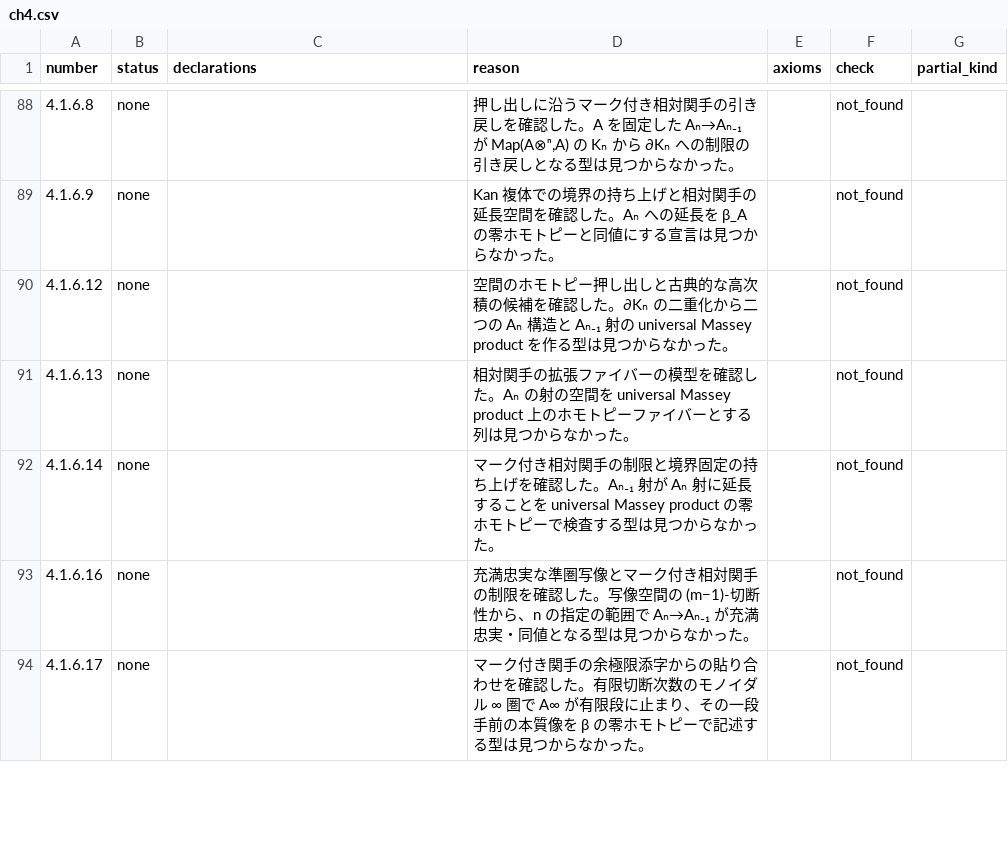
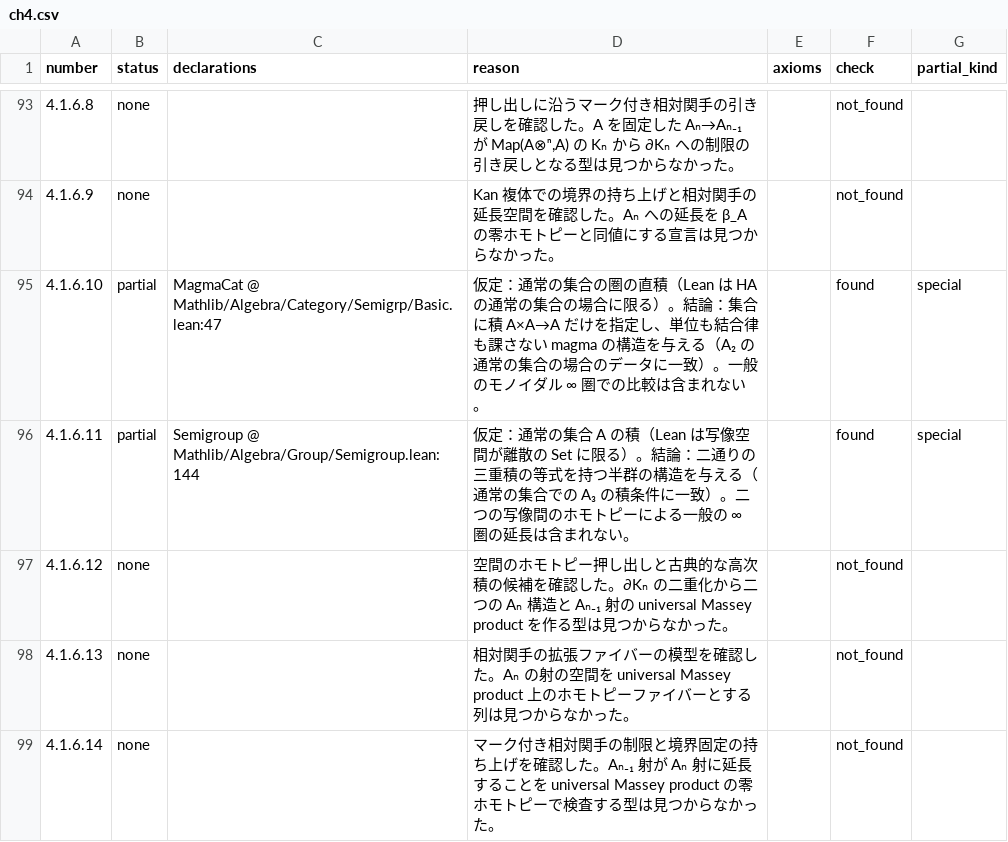
Before and after one commit to unaoya/SerrePositivity, a CSV file: research/ha-coverage/review/ch4.csv, drawn as a sheet; only a part is shown, gaps mark what is left out; the shorter side is filled out with more unchanged rows; the diff covers the shown part only; the diff names each change by its address in the sheet, - before the commit and + after, or states it on an @@ line.

Commit message:
Complete Higher Algebra section 4.1 review

```diff
--- a/research/ha-coverage/review/ch4.csv
+++ b/research/ha-coverage/review/ch4.csv
+row 95: 4.1.6.10 | partial | MagmaCat @ Mathlib/Algebra/Category/Semigrp/Basic.lean:47 | 仮定：通常の集合の圏の直積（Lean は HA の通常の集合の場合に限る）。結論：集合に積 A×A→A だけを指定し、単位も結合律も課さない magma の構造を与える（A₂ の通常の集合の場合のデータに一致）。一般のモノイダル ∞ 圏での比較は含まれない。 |  | found | special
+row 96: 4.1.6.11 | partial | Semigroup @ Mathlib/Algebra/Group/Semigroup.lean:144 | 仮定：通常の集合 A の積（Lean は写像空間が離散の Set に限る）。結論：二通りの三重積の等式を持つ半群の構造を与える（通常の集合での A₃ の積条件に一致）。二つの写像間のホモトピーによる一般の ∞ 圏の延長は含まれない。 |  | found | special
```
Also changed, not shown: 7 added rows elsewhere in this file, 2 other files.
